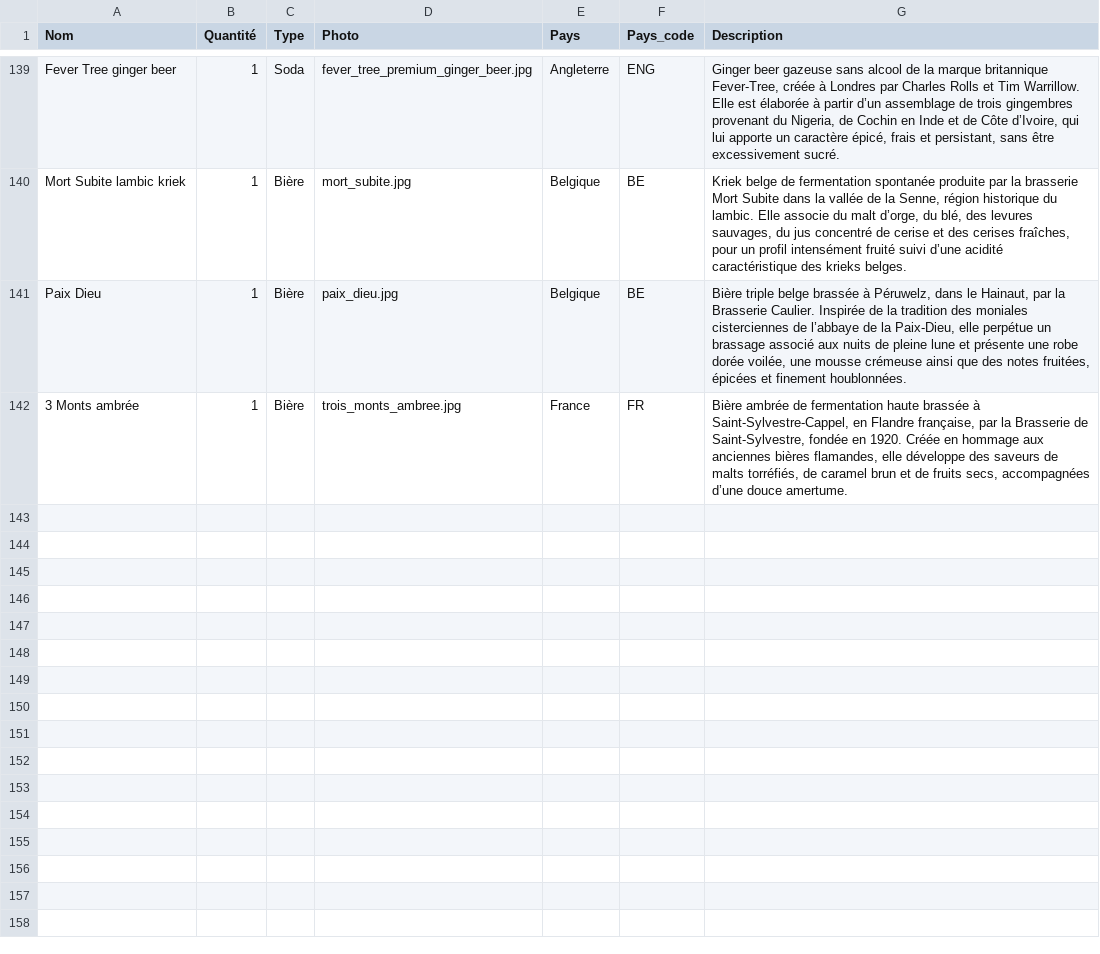
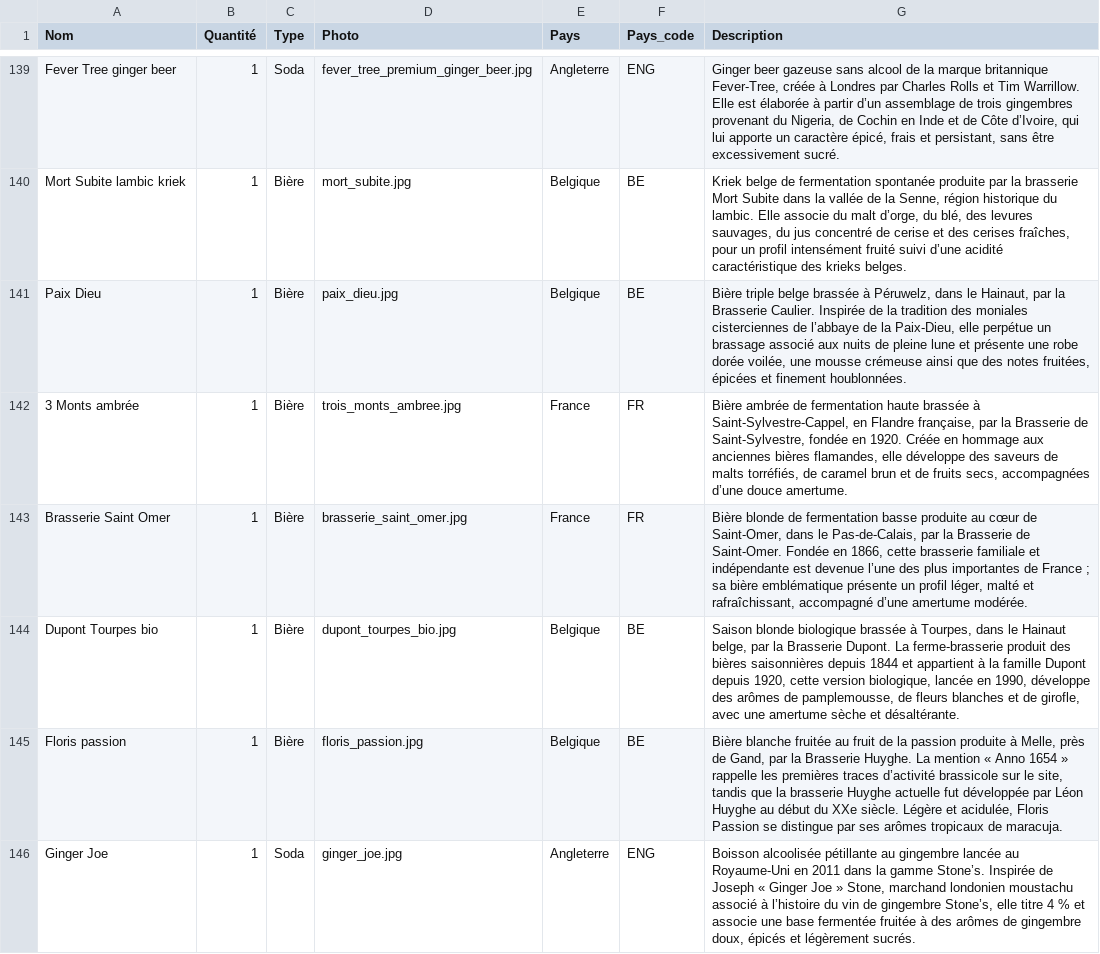
Before and after one commit to CarnielGael/caps-collection, a CSV file: src/data/caps.csv, drawn as a sheet; only a part is shown, gaps mark what is left out; the diff covers the shown part only; the diff names each change by its address in the sheet, - before the commit and + after, or states it on an @@ line.

```diff
--- a/src/data/caps.csv
+++ b/src/data/caps.csv
+row 143: Brasserie Saint Omer | 1 | Bière | brasserie_saint_omer.jpg | France | FR | Bière blonde de fermentation basse produite au cœur de Saint-Omer, dans le Pas-de-Calais, par la Brasserie de Saint-Omer. Fondée en 1866, cette brasserie familiale et indépendante est devenue l’une des plus importantes de France ; sa bière emblématique présente un profil léger, malté et rafraîchissant, accompagné d’une amertume modérée.
+row 144: Dupont Tourpes bio | 1 | Bière | dupont_tourpes_bio.jpg | Belgique | BE | Saison blonde biologique brassée à Tourpes, dans le Hainaut belge, par la Brasserie Dupont. La ferme-brasserie produit des bières saisonnières depuis 1844 et appartient à la famille Dupont depuis 1920, cette version biologique, lancée en 1990, développe des arômes de pamplemousse, de fleurs blanches et de girofle, avec une amertume sèche et désaltérante.
+row 145: Floris passion | 1 | Bière | floris_passion.jpg | Belgique | BE | Bière blanche fruitée au fruit de la passion produite à Melle, près de Gand, par la Brasserie Huyghe. La mention « Anno 1654 » rappelle les premières traces d’activité brassicole sur le site, tandis que la brasserie Huyghe actuelle fut développée par Léon Huyghe au début du XXe siècle. Légère et acidulée, Floris Passion se distingue par ses arômes tropicaux de maracuja.
+row 146: Ginger Joe | 1 | Soda | ginger_joe.jpg | Angleterre | ENG | Boisson alcoolisée pétillante au gingembre lancée au Royaume-Uni en 2011 dans la gamme Stone’s. Inspirée de Joseph « Ginger Joe » Stone, marchand londonien moustachu associé à l’histoire du vin de gingembre Stone’s, elle titre 4 % et associe une base fermentée fruitée à des arômes de gingembre doux, épicés et légèrement sucrés.
```
Also changed, not shown: 4 added rows and 2 edited cells elsewhere in this file, 8 other files.
